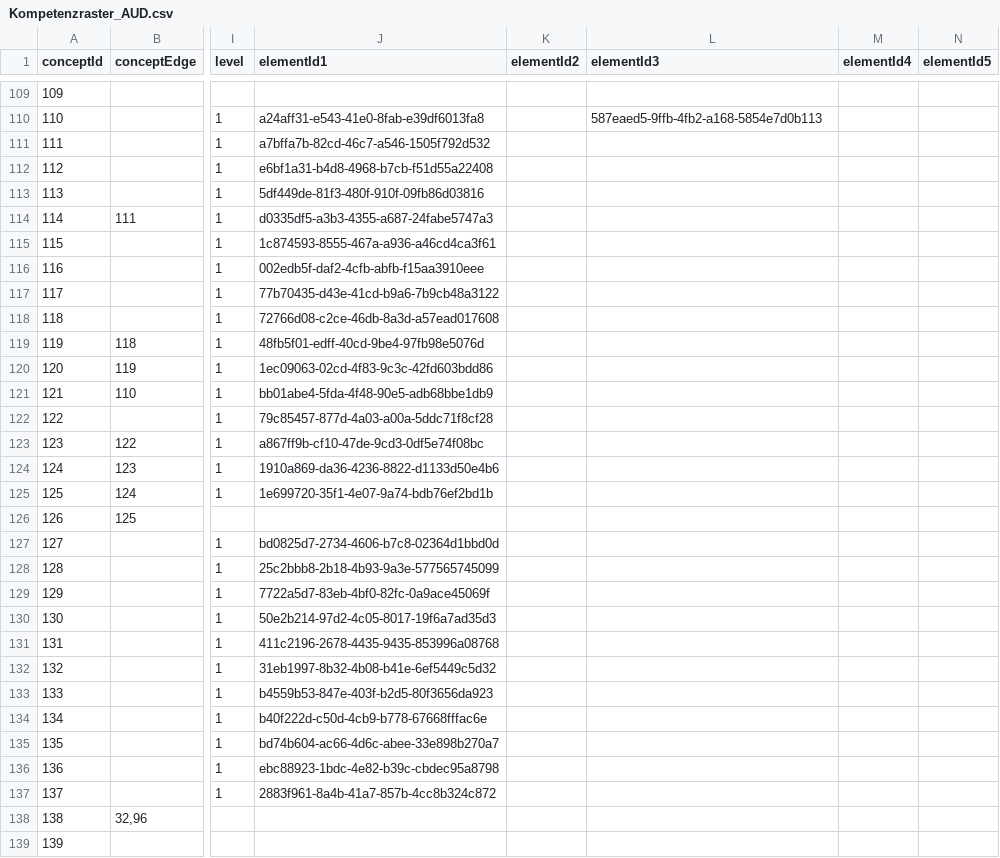
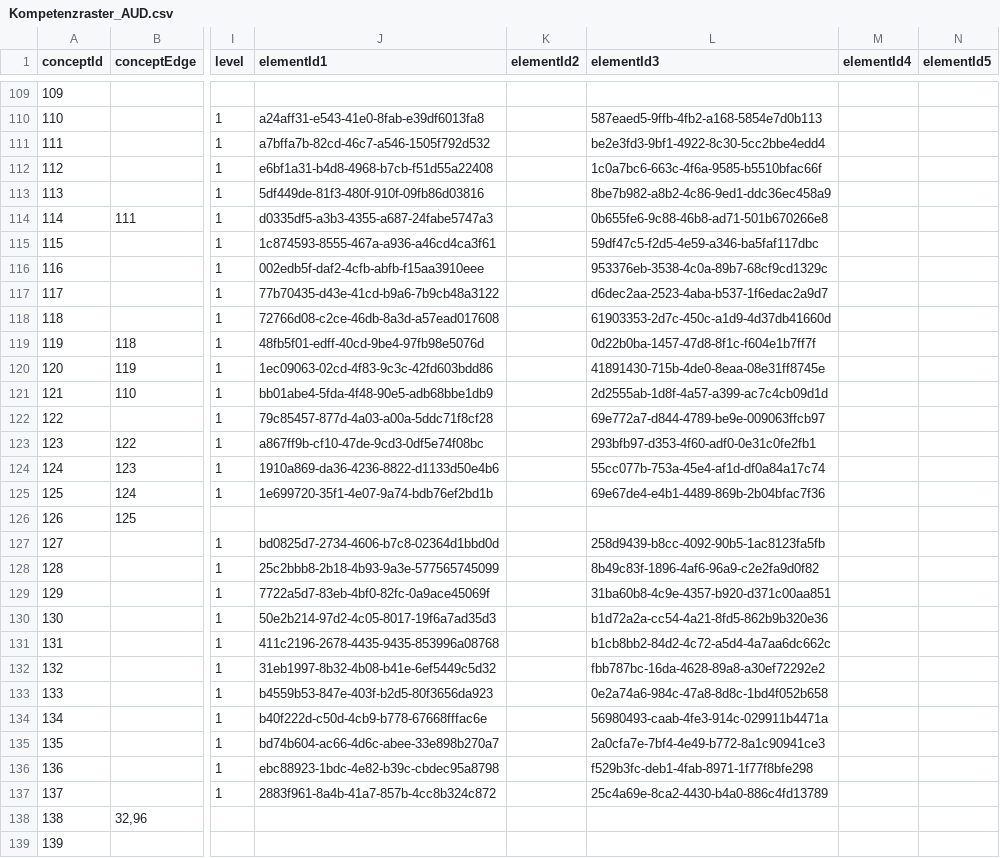
Before and after one commit to Timk46/ProTraHelper, a CSV file: files/Kompetenzraster_AUD.csv, drawn as a sheet; only a part is shown, gaps mark what is left out; the diff covers the shown part only; the diff names each change by its address in the sheet, - before the commit and + after, or states it on an @@ line.

```diff
--- a/files/Kompetenzraster_AUD.csv
+++ b/files/Kompetenzraster_AUD.csv
-L111 (elementId3): (empty)
+L111 (elementId3): be2e3fd3-9bf1-4922-8c30-5cc2bbe4edd4
-L112 (elementId3): (empty)
+L112 (elementId3): 1c0a7bc6-663c-4f6a-9585-b5510bfac66f
-L113 (elementId3): (empty)
+L113 (elementId3): 8be7b982-a8b2-4c86-9ed1-ddc36ec458a9
-L114 (elementId3): (empty)
+L114 (elementId3): 0b655fe6-9c88-46b8-ad71-501b670266e8
-L115 (elementId3): (empty)
+L115 (elementId3): 59df47c5-f2d5-4e59-a346-ba5faf117dbc
-L116 (elementId3): (empty)
+L116 (elementId3): 953376eb-3538-4c0a-89b7-68cf9cd1329c
-L117 (elementId3): (empty)
+L117 (elementId3): d6dec2aa-2523-4aba-b537-1f6edac2a9d7
-L118 (elementId3): (empty)
+L118 (elementId3): 61903353-2d7c-450c-a1d9-4d37db41660d
-L119 (elementId3): (empty)
+L119 (elementId3): 0d22b0ba-1457-47d8-8f1c-f604e1b7ff7f
-L120 (elementId3): (empty)
+L120 (elementId3): 41891430-715b-4de0-8eaa-08e31ff8745e
-L121 (elementId3): (empty)
+L121 (elementId3): 2d2555ab-1d8f-4a57-a399-ac7c4cb09d1d
-L122 (elementId3): (empty)
+L122 (elementId3): 69e772a7-d844-4789-be9e-009063ffcb97
-L123 (elementId3): (empty)
+L123 (elementId3): 293bfb97-d353-4f60-adf0-0e31c0fe2fb1
-L124 (elementId3): (empty)
+L124 (elementId3): 55cc077b-753a-45e4-af1d-df0a84a17c74
-L125 (elementId3): (empty)
+L125 (elementId3): 69e67de4-e4b1-4489-869b-2b04bfac7f36
-L127 (elementId3): (empty)
+L127 (elementId3): 258d9439-b8cc-4092-90b5-1ac8123fa5fb
-L128 (elementId3): (empty)
+L128 (elementId3): 8b49c83f-1896-4af6-96a9-c2e2fa9d0f82
-L129 (elementId3): (empty)
+L129 (elementId3): 31ba60b8-4c9e-4357-b920-d371c00aa851
-L130 (elementId3): (empty)
+L130 (elementId3): b1d72a2a-cc54-4a21-8fd5-862b9b320e36
-L131 (elementId3): (empty)
+L131 (elementId3): b1cb8bb2-84d2-4c72-a5d4-4a7aa6dc662c
-L132 (elementId3): (empty)
+L132 (elementId3): fbb787bc-16da-4628-89a8-a30ef72292e2
-L133 (elementId3): (empty)
+L133 (elementId3): 0e2a74a6-984c-47a8-8d8c-1bd4f052b658
-L134 (elementId3): (empty)
+L134 (elementId3): 56980493-caab-4fe3-914c-029911b4471a
-L135 (elementId3): (empty)
+L135 (elementId3): 2a0cfa7e-7bf4-4e49-b772-8a1c90941ce3
-L136 (elementId3): (empty)
+L136 (elementId3): f529b3fc-deb1-4fab-8971-1f77f8bfe298
-L137 (elementId3): (empty)
+L137 (elementId3): 25c4a69e-8ca2-4430-b4a0-886c4fd13789
```
Also changed, not shown: 50 edited cells elsewhere in this file, 1 other file.
